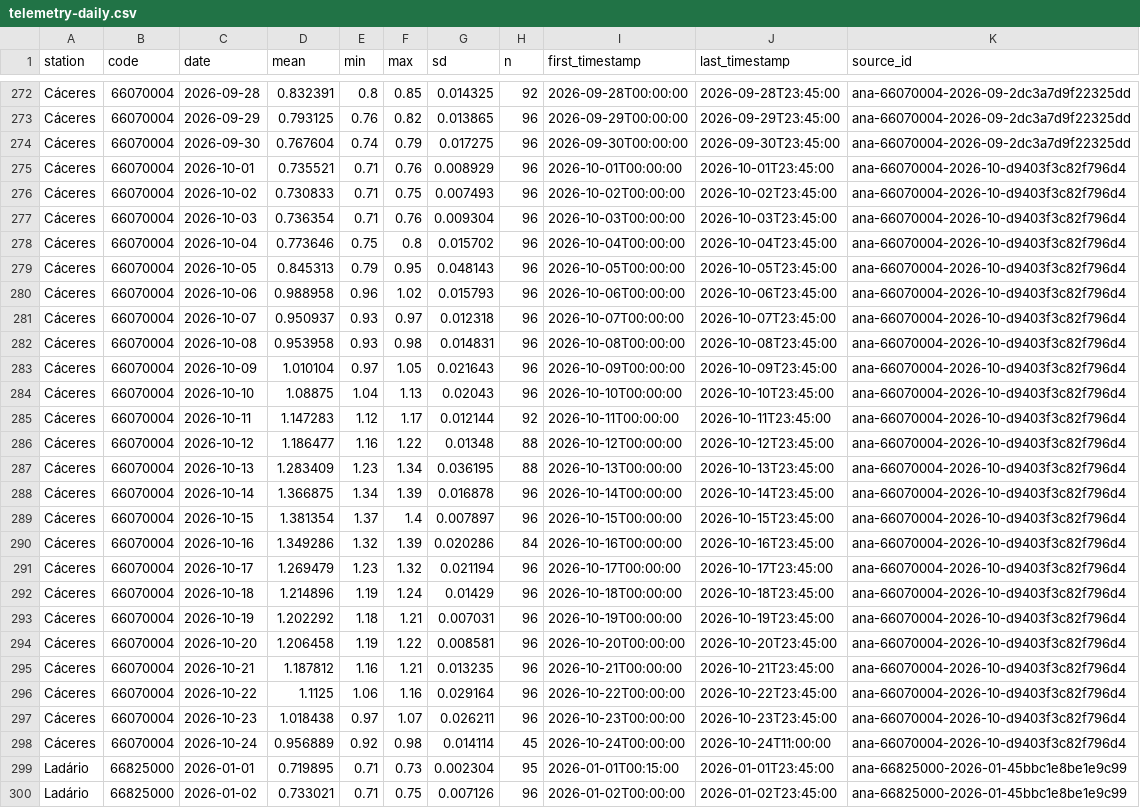
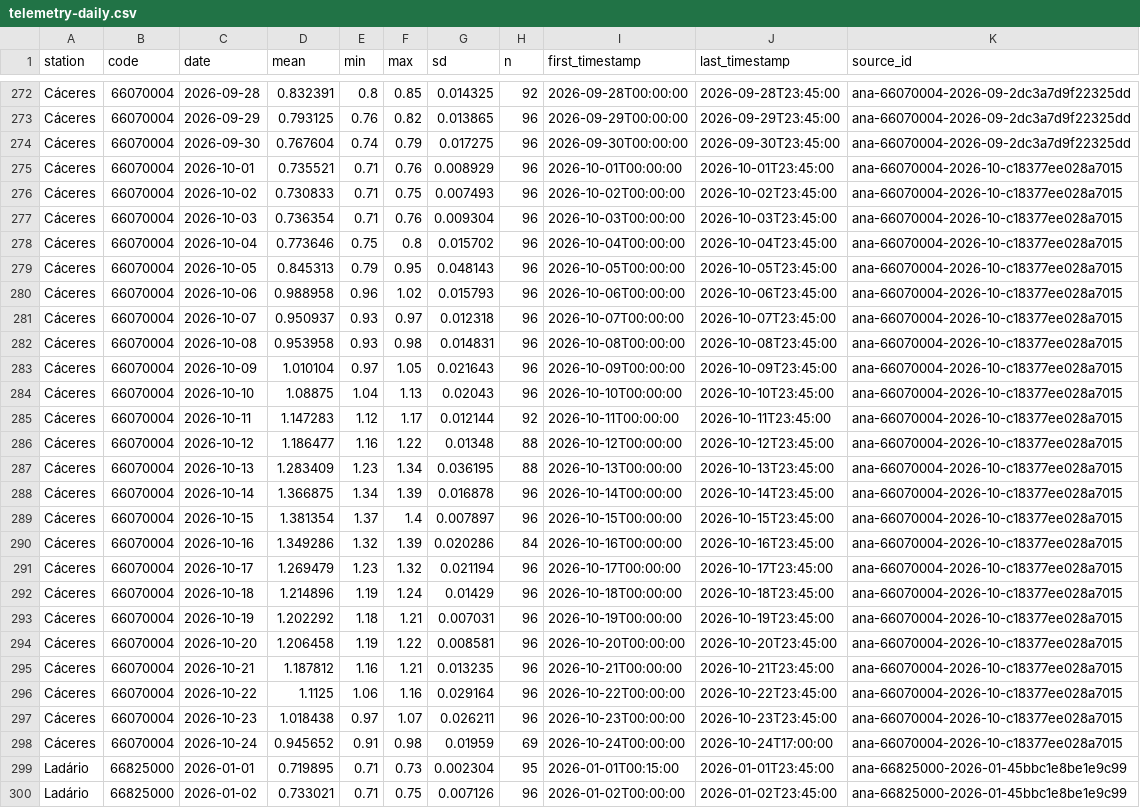
Before and after one commit to ernandes-sobreira/cota-rio-paraguai, a CSV file: data/telemetry-daily.csv, drawn as a sheet; only a part is shown, gaps mark what is left out; the diff covers the shown part only; the diff names each change by its address in the sheet, - before the commit and + after, or states it on an @@ line.

```diff
--- a/data/telemetry-daily.csv
+++ b/data/telemetry-daily.csv
-K275:K298 (source_id): ana-66070004-2026-10-d9403f3c82f796d4
+K275:K298 (source_id): ana-66070004-2026-10-c18377ee028a7015
-D298 (mean): 0.956889
+D298 (mean): 0.945652
-E298 (min): 0.92
+E298 (min): 0.91
-G298 (sd): 0.014114
+G298 (sd): 0.01959
-H298 (n): 45
+H298 (n): 69
-J298 (last_timestamp): 2026-10-24T11:00:00
+J298 (last_timestamp): 2026-10-24T17:00:00
```
Also changed, not shown: 28 edited cells elsewhere in this file, 5 other files.
